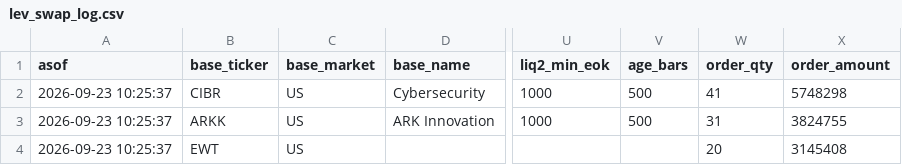
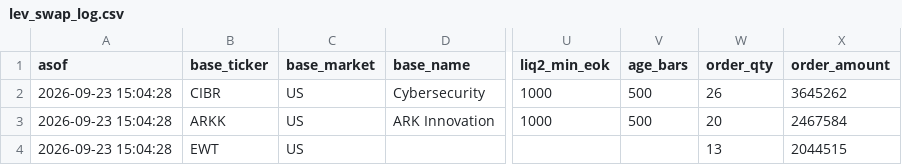
Before and after one commit to momentum79/report-us, a CSV file: lev_swap_log.csv, drawn as a sheet; only a part is shown, gaps mark what is left out; the diff names each change by its address in the sheet, - before the commit and + after, or states it on an @@ line.

```diff
--- a/lev_swap_log.csv
+++ b/lev_swap_log.csv
-A2:A4 (asof): 2026-09-23 10:25:37
+A2:A4 (asof): 2026-09-23 15:04:28
-W2 (order_qty): 41
+W2 (order_qty): 26
-X2 (order_amount): 5748298
+X2 (order_amount): 3645262
-W3 (order_qty): 31
+W3 (order_qty): 20
-X3 (order_amount): 3824755
+X3 (order_amount): 2467584
-W4 (order_qty): 20
+W4 (order_qty): 13
-X4 (order_amount): 3145408
+X4 (order_amount): 2044515
```
Also changed, not shown: market_regime_track_total.csv, 16 other files.
